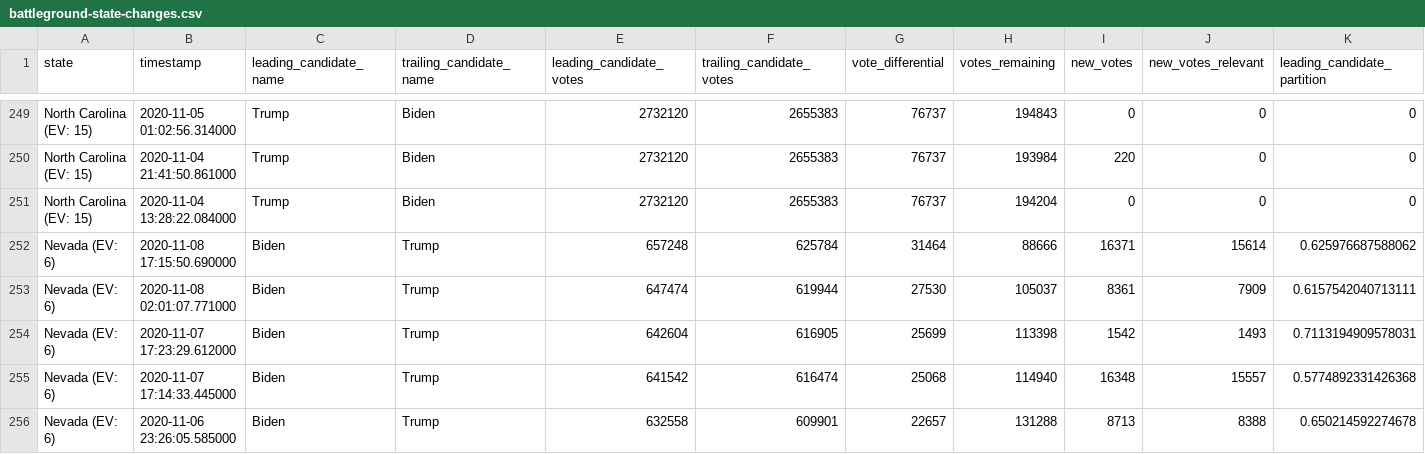
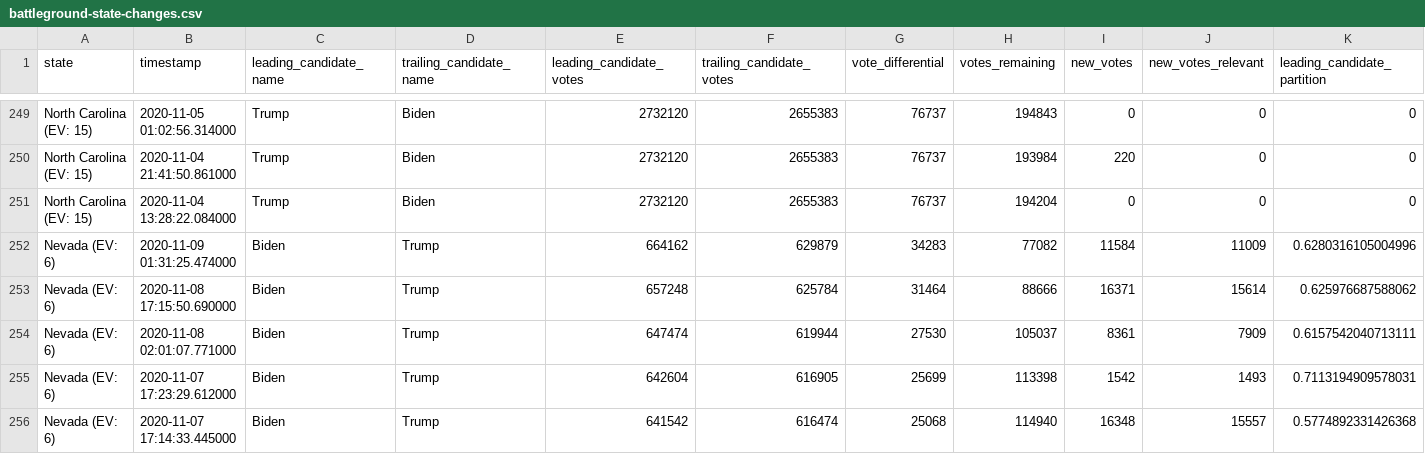
Before and after one commit to Ne02012/NYT-2020-Vote-Count_Tracker, a CSV file: battleground-state-changes.csv, drawn as a sheet; only a part is shown, gaps mark what is left out; the shorter side is filled out with more unchanged rows; rows hold the shown columns only; the diff names each change by its address in the sheet, - before the commit and + after, or states it on an @@ line.

```diff
--- a/battleground-state-changes.csv
+++ b/battleground-state-changes.csv
+row 252: Nevada (EV: 6) | 2020-11-09 01:31:25.474000 | Biden | Trump | 664162 | 629879 | 34283 | 77082 | 11584 | 11009 | 0.6280316105004996
```
Also changed, not shown: 4 other files.
